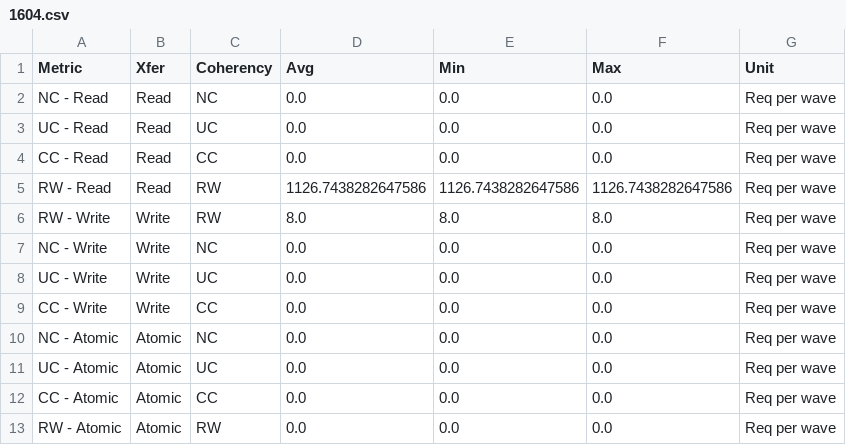
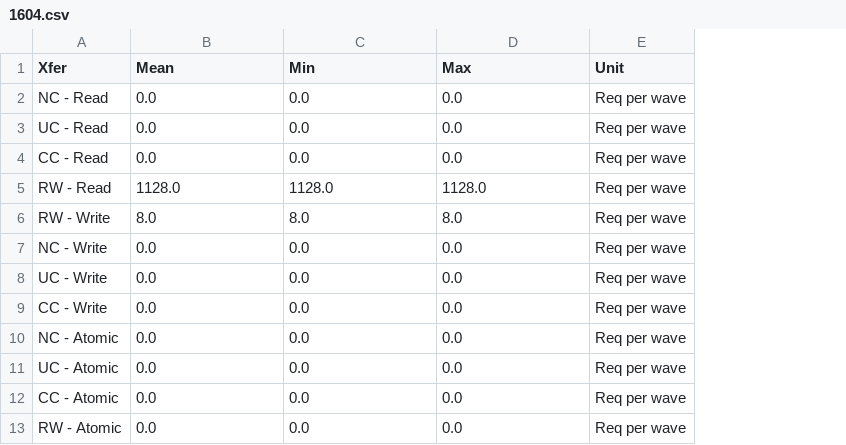
Before and after one commit to pelagos-consulting/HIP_Course, a CSV file: course_material/L5_Profiling/omniperf_example/workloads/mat_mult/mi200/saved_analysis/1604.csv, drawn as a sheet; removed rows and columns are numbered as before the commit, all else as after; the diff names each change by its address in the sheet, - before the commit and + after, or states it on an @@ line.

```diff
--- a/course_material/L5_Profiling/omniperf_example/workloads/mat_mult/mi200/saved_analysis/1604.csv
+++ b/course_material/L5_Profiling/omniperf_example/workloads/mat_mult/mi200/saved_analysis/1604.csv
-column B (Xfer), rows 2-13: Read | Read | Read | Read | Write | Write | Write | Write | Atomic | Atomic | Atomic | Atomic
-column C (Coherency), rows 2-13: NC | UC | CC | RW | RW | NC | UC | CC | NC | UC | CC | RW
-A1: Metric
+A1: Xfer
-B1: Avg
+B1: Mean
-B5 (Mean): 1126.7438282647586
+B5 (Mean): 1128.0
-C5 (Min): 1126.7438282647586
+C5 (Min): 1128.0
-D5 (Max): 1126.7438282647586
+D5 (Max): 1128.0
```
Also changed, not shown: course_material/L5_Profiling/omniperf_example/workloads/mat_mult/mi200/saved_analysis/101.csv, course_material/L5_Profiling/omniperf_example/workloads/mat_mult/mi200/saved_analysis/1603.csv, 39 other files.
